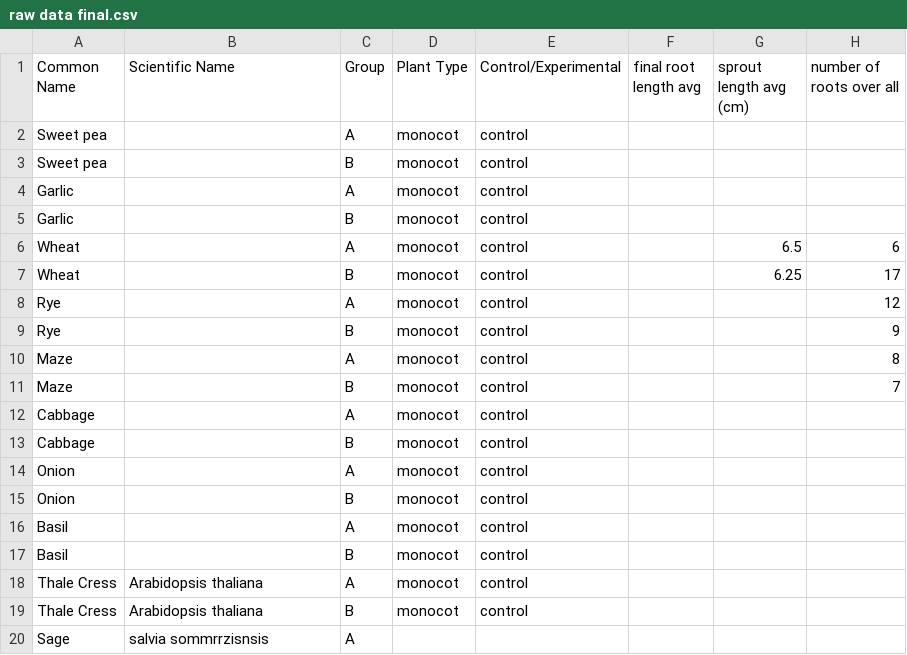
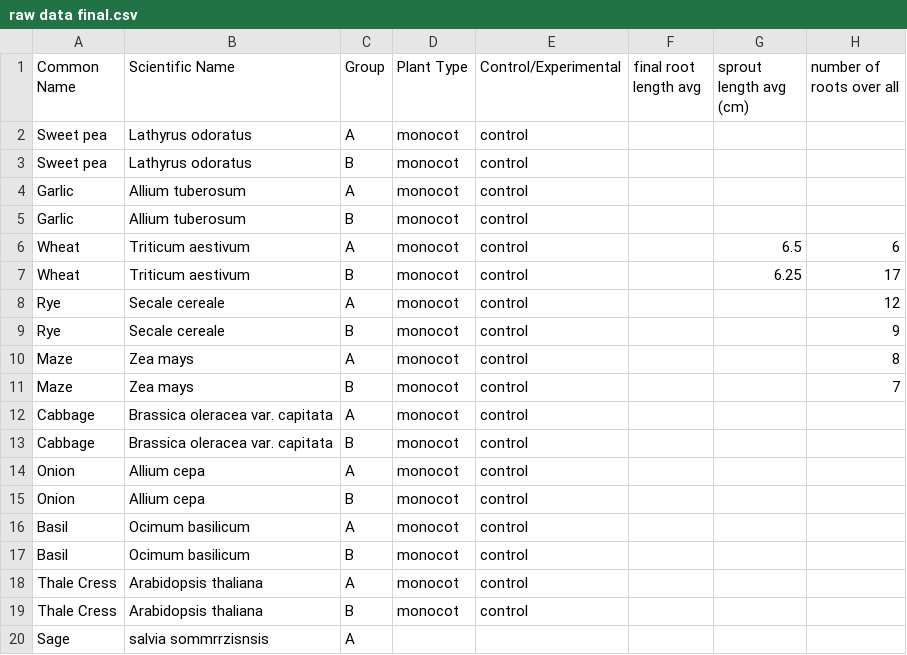
Before and after one commit to apaquette/Bio-Data-Visualization, a CSV file: raw data final.csv, drawn as a sheet; only a part is shown; the diff names each change by its address in the sheet, - before the commit and + after, or states it on an @@ line.

Commit message:
Added scientific names

```diff
--- a/raw data final.csv
+++ b/raw data final.csv
-B2:B3 (Scientific Name): (empty)
+B2:B3 (Scientific Name): Lathyrus odoratus
-B4:B5 (Scientific Name): (empty)
+B4:B5 (Scientific Name): Allium tuberosum
-B6:B7 (Scientific Name): (empty)
+B6:B7 (Scientific Name): Triticum aestivum
-B8:B9 (Scientific Name): (empty)
+B8:B9 (Scientific Name): Secale cereale
-B10:B11 (Scientific Name): (empty)
+B10:B11 (Scientific Name): Zea mays
-B12:B13 (Scientific Name): (empty)
+B12:B13 (Scientific Name): Brassica oleracea var. capitata
-B14:B15 (Scientific Name): (empty)
+B14:B15 (Scientific Name): Allium cepa
-B16:B17 (Scientific Name): (empty)
+B16:B17 (Scientific Name): Ocimum basilicum
```
